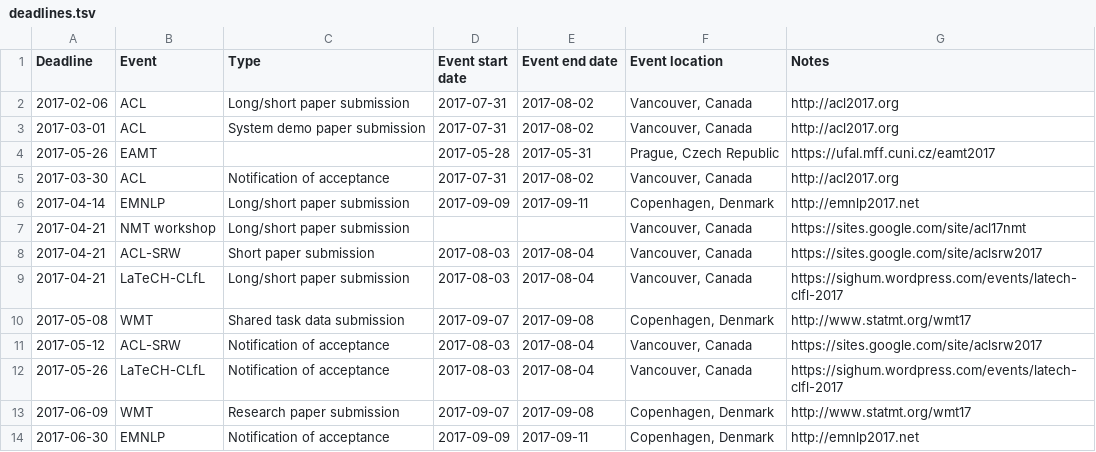
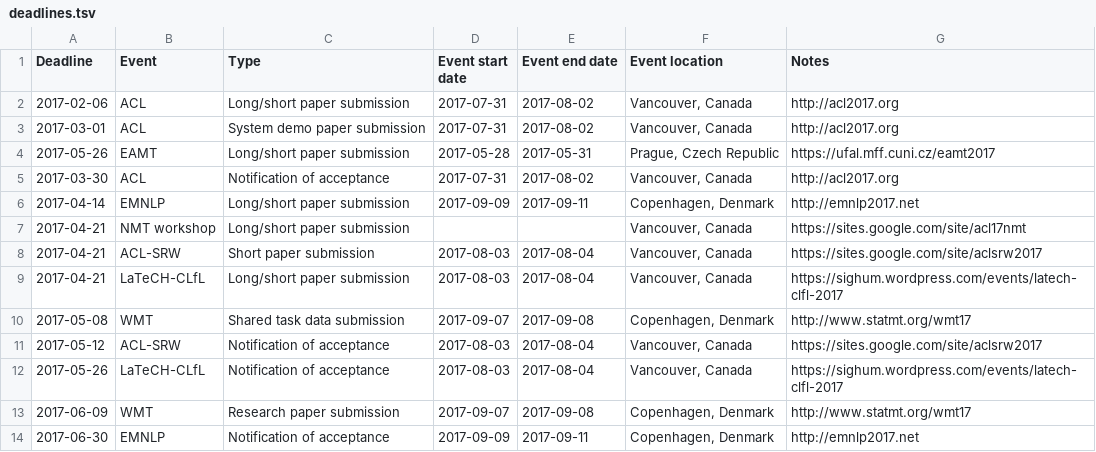
Before and after one commit to dowobeha/deadlines, a TSV file: deadlines.tsv, drawn as a sheet.

Commit message:
Added info for EAMT

```diff
--- a/deadlines.tsv
+++ b/deadlines.tsv
@@ -3,3 +3,3 @@ Deadline	Event	Type	Event start date	Event end date	Event location	Notes
 2017-03-01	ACL	System demo paper submission	2017-07-31	2017-08-02	Vancouver, Canada	http://acl2017.org
-2017-05-26	EAMT		2017-05-28	2017-05-31	Prague, Czech Republic	https://ufal.mff.cuni.cz/eamt2017
+2017-05-26	EAMT	Long/short paper submission	2017-05-28	2017-05-31	Prague, Czech Republic	https://ufal.mff.cuni.cz/eamt2017
 2017-03-30	ACL	Notification of acceptance	2017-07-31	2017-08-02	Vancouver, Canada	http://acl2017.org
```
